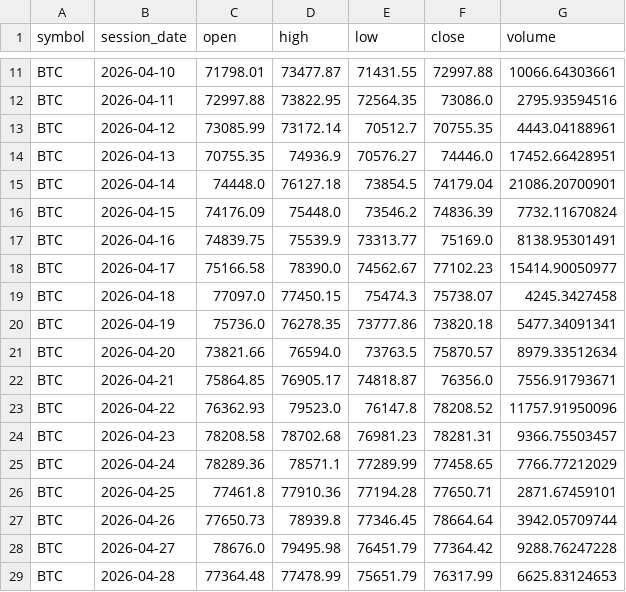
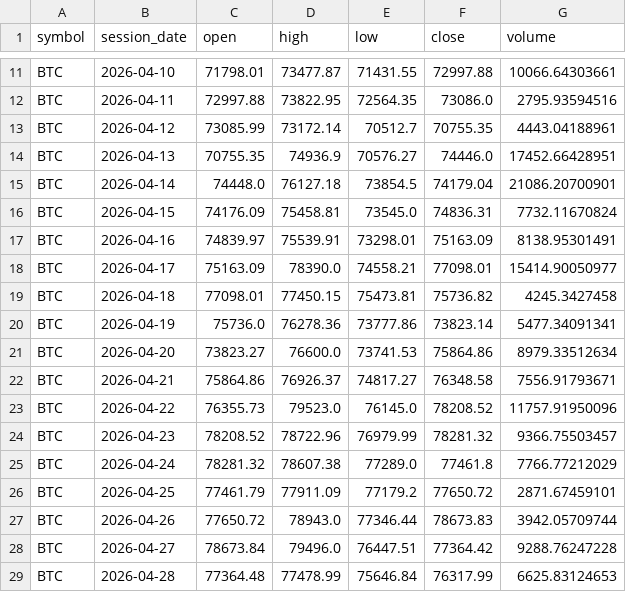
Before and after one commit to TheMrTBO/market-monitor, a CSV file: prices_daily/2026/2026-04.csv, drawn as a sheet; only a part is shown, gaps mark what is left out; the diff covers the shown part only.

```diff
--- a/prices_daily/2026/2026-04.csv
+++ b/prices_daily/2026/2026-04.csv
@@ -15,15 +15,15 @@ BTC,2026-04-13,70755.35,74936.9,70576.27,74446.0,17452.66428951
 BTC,2026-04-14,74448.0,76127.18,73854.5,74179.04,21086.20700901
-BTC,2026-04-15,74176.09,75448.0,73546.2,74836.39,7732.11670824
-BTC,2026-04-16,74839.75,75539.9,73313.77,75169.0,8138.95301491
-BTC,2026-04-17,75166.58,78390.0,74562.67,77102.23,15414.90050977
-BTC,2026-04-18,77097.0,77450.15,75474.3,75738.07,4245.3427458
-BTC,2026-04-19,75736.0,76278.35,73777.86,73820.18,5477.34091341
-BTC,2026-04-20,73821.66,76594.0,73763.5,75870.57,8979.33512634
-BTC,2026-04-21,75864.85,76905.17,74818.87,76356.0,7556.91793671
-BTC,2026-04-22,76362.93,79523.0,76147.8,78208.52,11757.91950096
-BTC,2026-04-23,78208.58,78702.68,76981.23,78281.31,9366.75503457
-BTC,2026-04-24,78289.36,78571.1,77289.99,77458.65,7766.77212029
-BTC,2026-04-25,77461.8,77910.36,77194.28,77650.71,2871.67459101
-BTC,2026-04-26,77650.73,78939.8,77346.45,78664.64,3942.05709744
-BTC,2026-04-27,78676.0,79495.98,76451.79,77364.42,9288.76247228
-BTC,2026-04-28,77364.48,77478.99,75651.79,76317.99,6625.83124653
+BTC,2026-04-15,74176.09,75458.81,73545.0,74836.31,7732.11670824
+BTC,2026-04-16,74839.97,75539.91,73298.01,75163.09,8138.95301491
+BTC,2026-04-17,75163.09,78390.0,74558.21,77098.01,15414.90050977
+BTC,2026-04-18,77098.01,77450.15,75473.81,75736.82,4245.3427458
+BTC,2026-04-19,75736.0,76278.36,73777.86,73823.14,5477.34091341
+BTC,2026-04-20,73823.27,76600.0,73741.53,75864.86,8979.33512634
+BTC,2026-04-21,75864.86,76926.37,74817.27,76348.58,7556.91793671
+BTC,2026-04-22,76355.73,79523.0,76145.0,78208.52,11757.91950096
+BTC,2026-04-23,78208.52,78722.96,76979.99,78281.32,9366.75503457
+BTC,2026-04-24,78281.32,78607.38,77289.0,77461.8,7766.77212029
+BTC,2026-04-25,77461.79,77911.09,77179.2,77650.72,2871.67459101
+BTC,2026-04-26,77650.72,78943.0,77346.44,78673.83,3942.05709744
+BTC,2026-04-27,78673.84,79496.0,76447.51,77364.42,9288.76247228
+BTC,2026-04-28,77364.48,77478.99,75646.84,76317.99,6625.83124653
```
Also changed, not shown: 6 edited cells elsewhere in this file, breadth_own_daily/2025/2025-12.csv, postmarket_scan/2026/2026-11-24.csv, 3 other files.
